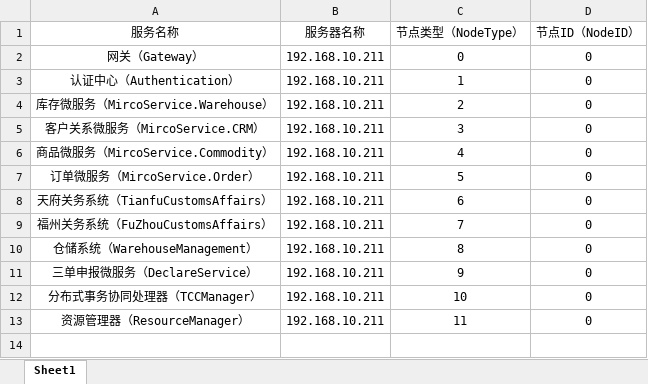
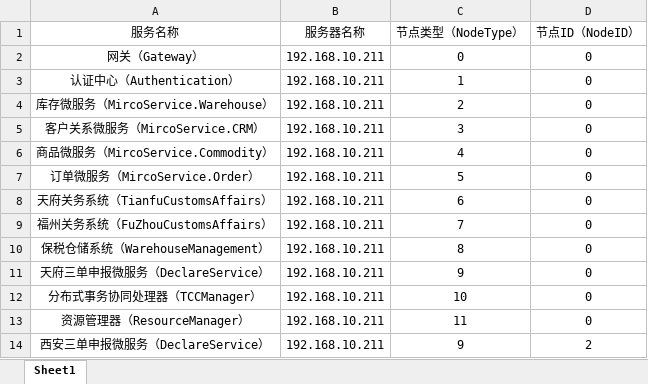
Before and after one commit to ChengduDotneter/Framework, an Excel workbook: RelatedDocument/现有系统统计表.xlsx, sheet Sheet1, drawn as a sheet; values as stored, in another font and other column widths than the file's, no borders; the diff names each change by its address in the sheet, - before the commit and + after, or states it on an @@ line.

Commit message:
update

```diff
--- a/RelatedDocument/现有系统统计表.xlsx (sheet Sheet1)
+++ b/RelatedDocument/现有系统统计表.xlsx (sheet Sheet1)
-A10 (服务名称): 仓储系统（WarehouseManagement）
+A10 (服务名称): 保税仓储系统（WarehouseManagement）
-A11 (服务名称): 三单申报微服务（DeclareService）
+A11 (服务名称): 天府三单申报微服务（DeclareService）
+row 14: 西安三单申报微服务（DeclareService） | 192.168.10.211 | 9 | 2
```
